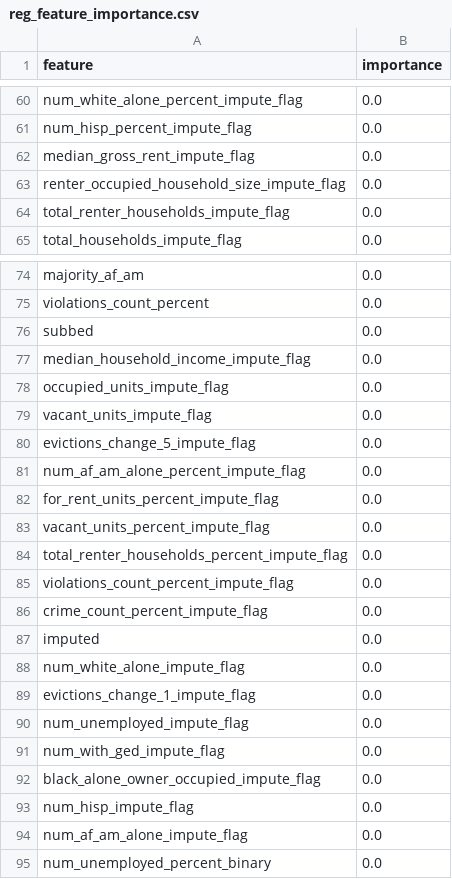
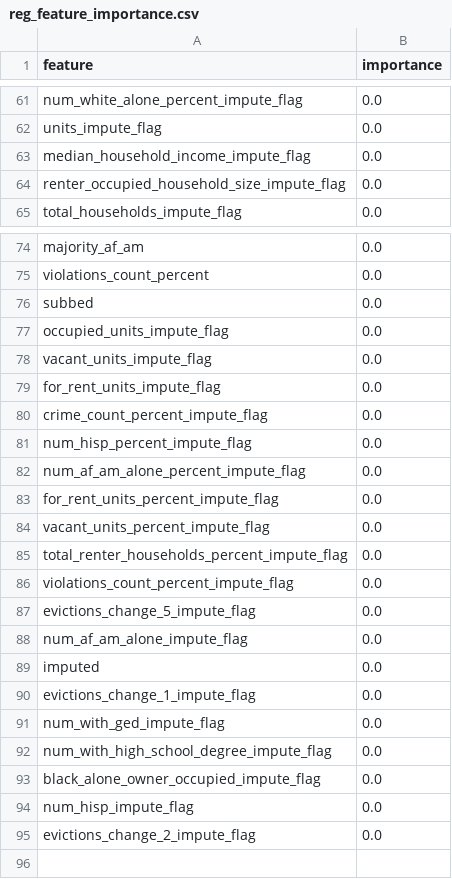
Before and after one commit to sinclairtarget/philly-evictions, a CSV file: results/2016/reg_feature_importance.csv, drawn as a sheet; only a part is shown, gaps mark what is left out; removed rows and columns are numbered as before the commit, all else as after; the diff covers the shown part only; the diff names each change by its address in the sheet, - before the commit and + after, or states it on an @@ line.

Commit message:
updated results

```diff
--- a/results/2016/reg_feature_importance.csv
+++ b/results/2016/reg_feature_importance.csv
-A62 (feature): num_hisp_percent_impute_flag
+A62 (feature): units_impute_flag
-A63 (feature): median_gross_rent_impute_flag
+A63 (feature): median_household_income_impute_flag
-row 64: total_renter_households_impute_flag | 0.0
-row 77: median_household_income_impute_flag | 0.0
-A79 (feature): evictions_change_5_impute_flag
+A79 (feature): for_rent_units_impute_flag
@@ row 86 moved to row 80: crime_count_percent_impute_flag @@
+row 81: num_hisp_percent_impute_flag | 0.0
+row 87: evictions_change_5_impute_flag | 0.0
@@ row 94 moved to row 88: num_af_am_alone_impute_flag @@
-row 88: num_white_alone_impute_flag | 0.0
-row 90: num_unemployed_impute_flag | 0.0
+row 92: num_with_high_school_degree_impute_flag | 0.0
-A95 (feature): num_unemployed_percent_binary
+A95 (feature): evictions_change_2_impute_flag
```
Also changed, not shown: 23 added rows, 22 removed rows, 9 moved rows and 21 edited cells elsewhere in this file, results/2016/clf_reg_comparison.csv, results/2016/reg_selected_blocks_clf.csv, 2 other files.
